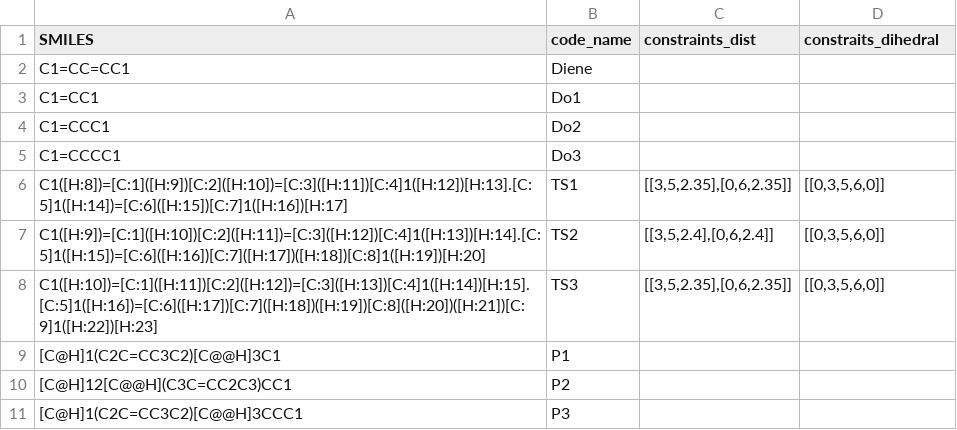
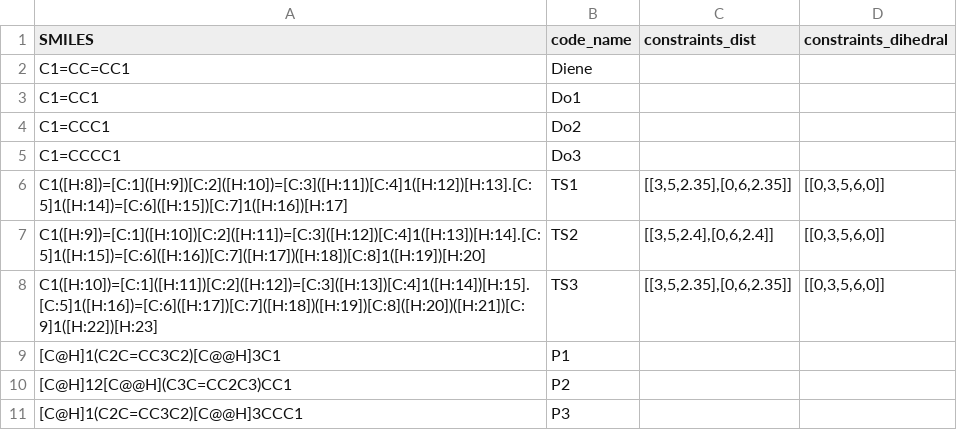
Before and after one commit to jvalegre/aqme, a CSV file: Example_workflows/End-to-end_Workflows/2-Diels_Alder_Reaction/Inputs/example2.csv, drawn as a sheet.

```diff
--- a/Example_workflows/End-to-end_Workflows/2-Diels_Alder_Reaction/Inputs/example2.csv
+++ b/Example_workflows/End-to-end_Workflows/2-Diels_Alder_Reaction/Inputs/example2.csv
@@ -1,2 +1,2 @@
-SMILES,code_name,constraints_dist,constraits_dihedral
+SMILES,code_name,constraints_dist,constraints_dihedral
 C1=CC=CC1,Diene,,
```
Also changed, not shown: 9 other files.
